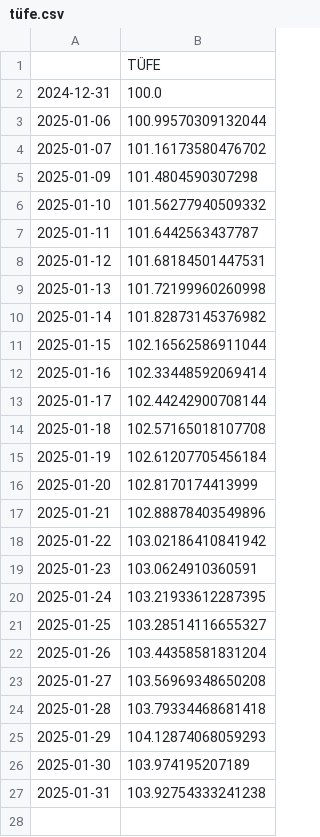
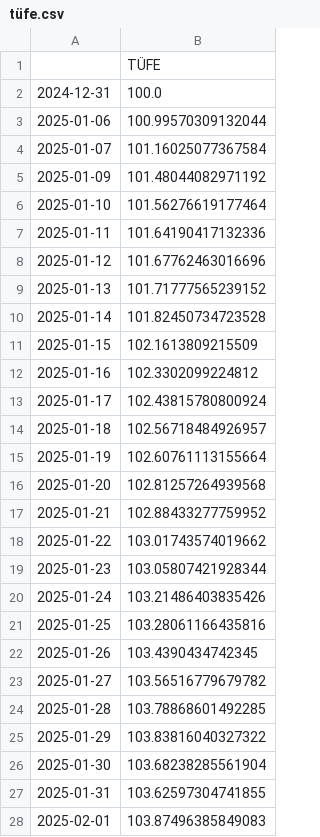
Before and after one commit to kaboya19/web-tufe-streamlit, a CSV file: tüfe.csv, drawn as a sheet.

```diff
--- a/tüfe.csv
+++ b/tüfe.csv
@@ -3,25 +3,26 @@
 2025-01-06,100.99570309132044
-2025-01-07,101.16173580476702
-2025-01-09,101.4804590307298
-2025-01-10,101.56277940509332
-2025-01-11,101.6442563437787
-2025-01-12,101.68184501447531
-2025-01-13,101.72199960260998
-2025-01-14,101.82873145376982
-2025-01-15,102.16562586911044
-2025-01-16,102.33448592069414
-2025-01-17,102.44242900708144
-2025-01-18,102.57165018107708
-2025-01-19,102.61207705456184
-2025-01-20,102.8170174413999
-2025-01-21,102.88878403549896
-2025-01-22,103.02186410841942
-2025-01-23,103.0624910360591
-2025-01-24,103.21933612287395
-2025-01-25,103.28514116655327
-2025-01-26,103.44358581831204
-2025-01-27,103.56969348650208
-2025-01-28,103.79334468681418
-2025-01-29,104.12874068059293
-2025-01-30,103.974195207189
-2025-01-31,103.92754333241238
+2025-01-07,101.16025077367584
+2025-01-09,101.48044082971192
+2025-01-10,101.56276619177464
+2025-01-11,101.64190417132336
+2025-01-12,101.67762463016696
+2025-01-13,101.71777565239152
+2025-01-14,101.82450734723528
+2025-01-15,102.1613809215509
+2025-01-16,102.3302099224812
+2025-01-17,102.43815780800924
+2025-01-18,102.56718484926957
+2025-01-19,102.60761113155664
+2025-01-20,102.81257264939568
+2025-01-21,102.88433277759952
+2025-01-22,103.01743574019662
+2025-01-23,103.05807421928344
+2025-01-24,103.21486403835426
+2025-01-25,103.28061166435816
+2025-01-26,103.4390434742345
+2025-01-27,103.56516779679782
+2025-01-28,103.78868601492285
+2025-01-29,103.83816040327322
+2025-01-30,103.68238285561904
+2025-01-31,103.62597304741855
+2025-02-01,103.87496385849083
```
Also changed, not shown: anagruplar.csv, gruplar.csv, 15 other files.
